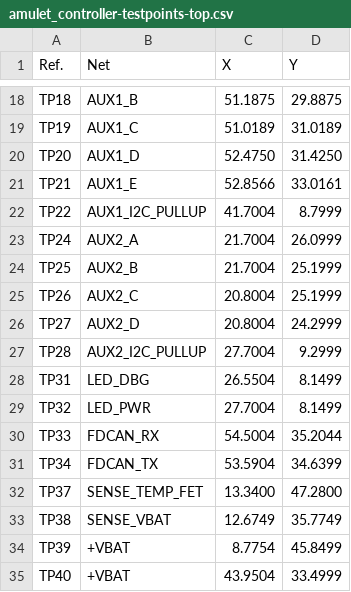
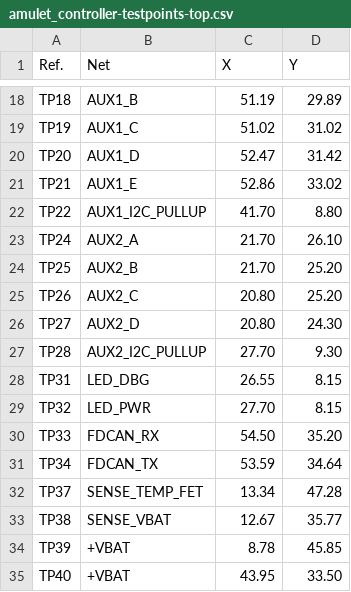
Before and after one commit to nguyen-v/amulet_controller_kibot, a CSV file: Testing/Testpoints/amulet_controller-testpoints-top.csv, drawn as a sheet; only a part is shown, gaps mark what is left out; the diff covers the shown part only; the diff names each change by its address in the sheet, - before the commit and + after, or states it on an @@ line.

```diff
--- a/Testing/Testpoints/amulet_controller-testpoints-top.csv
+++ b/Testing/Testpoints/amulet_controller-testpoints-top.csv
-C18 (X): 51.1875
+C18 (X): 51.19
-D18 (Y): 29.8875
+D18 (Y): 29.89
-C19 (X): 51.0189
+C19 (X): 51.02
-D19 (Y): 31.0189
+D19 (Y): 31.02
-C20 (X): 52.4750
+C20 (X): 52.47
-D20 (Y): 31.4250
+D20 (Y): 31.42
-C21 (X): 52.8566
+C21 (X): 52.86
-D21 (Y): 33.0161
+D21 (Y): 33.02
-C22 (X): 41.7004
+C22 (X): 41.70
-D22 (Y): 8.7999
+D22 (Y): 8.80
-C23:C24 (X): 21.7004
+C23:C24 (X): 21.70
-D23 (Y): 26.0999
+D23 (Y): 26.10
-D24:D25 (Y): 25.1999
+D24:D25 (Y): 25.20
-C25:C26 (X): 20.8004
+C25:C26 (X): 20.80
-D26 (Y): 24.2999
+D26 (Y): 24.30
-C27 (X): 27.7004
+C27 (X): 27.70
-D27 (Y): 9.2999
+D27 (Y): 9.30
-C28 (X): 26.5504
+C28 (X): 26.55
-D28:D29 (Y): 8.1499
+D28:D29 (Y): 8.15
-C29 (X): 27.7004
+C29 (X): 27.70
-C30 (X): 54.5004
+C30 (X): 54.50
-D30 (Y): 35.2044
+D30 (Y): 35.20
-C31 (X): 53.5904
+C31 (X): 53.59
-D31 (Y): 34.6399
+D31 (Y): 34.64
-C32 (X): 13.3400
+C32 (X): 13.34
-D32 (Y): 47.2800
+D32 (Y): 47.28
-C33 (X): 12.6749
+C33 (X): 12.67
-D33 (Y): 35.7749
+D33 (Y): 35.77
-C34 (X): 8.7754
+C34 (X): 8.78
-D34 (Y): 45.8499
+D34 (Y): 45.85
-C35 (X): 43.9504
+C35 (X): 43.95
-D35 (Y): 33.4999
+D35 (Y): 33.50
```
Also changed, not shown: 90 edited cells elsewhere in this file, Testing/Testpoints/amulet_controller-testpoints-bottom.csv, 10 other files.
